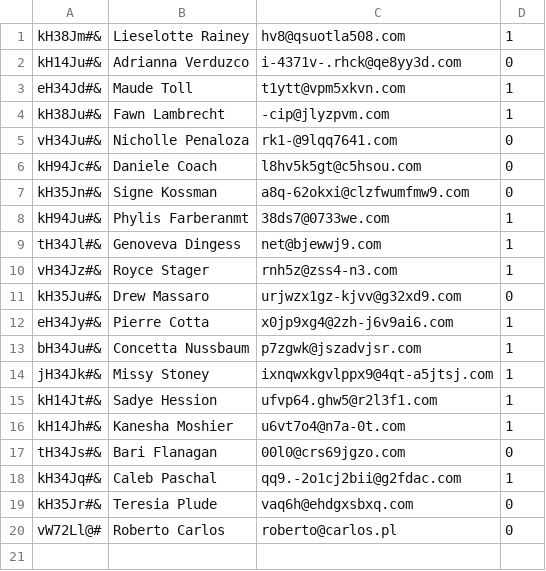
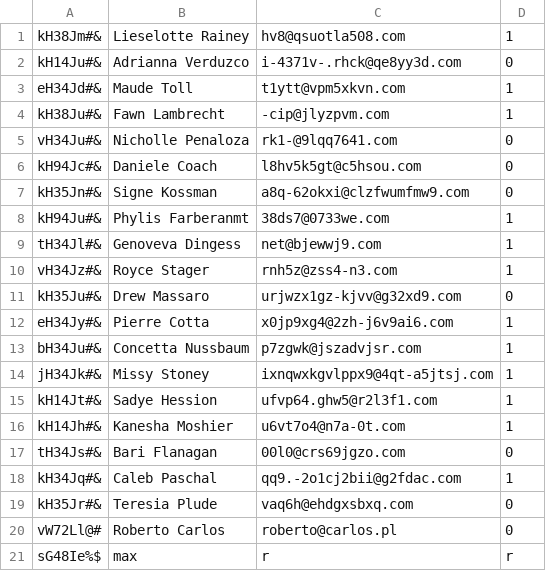
Before and after one commit to MaxKuzaj13/ERP, a CSV file: crm/customers.csv, drawn as a sheet; the diff names each change by its address in the sheet, - before the commit and + after, or states it on an @@ line.

```diff
--- a/crm/customers.csv
+++ b/crm/customers.csv
+row 21: sG48Ie%$ | max | r | r
```
Also changed, not shown: 8 other files.
